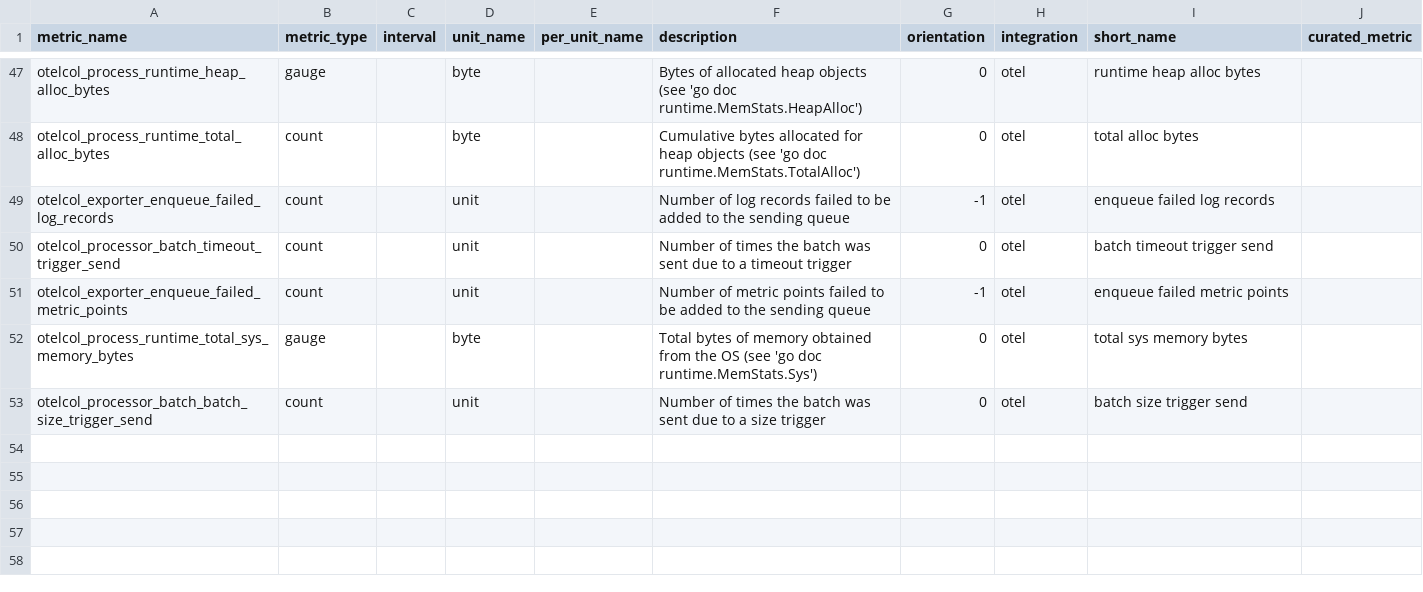
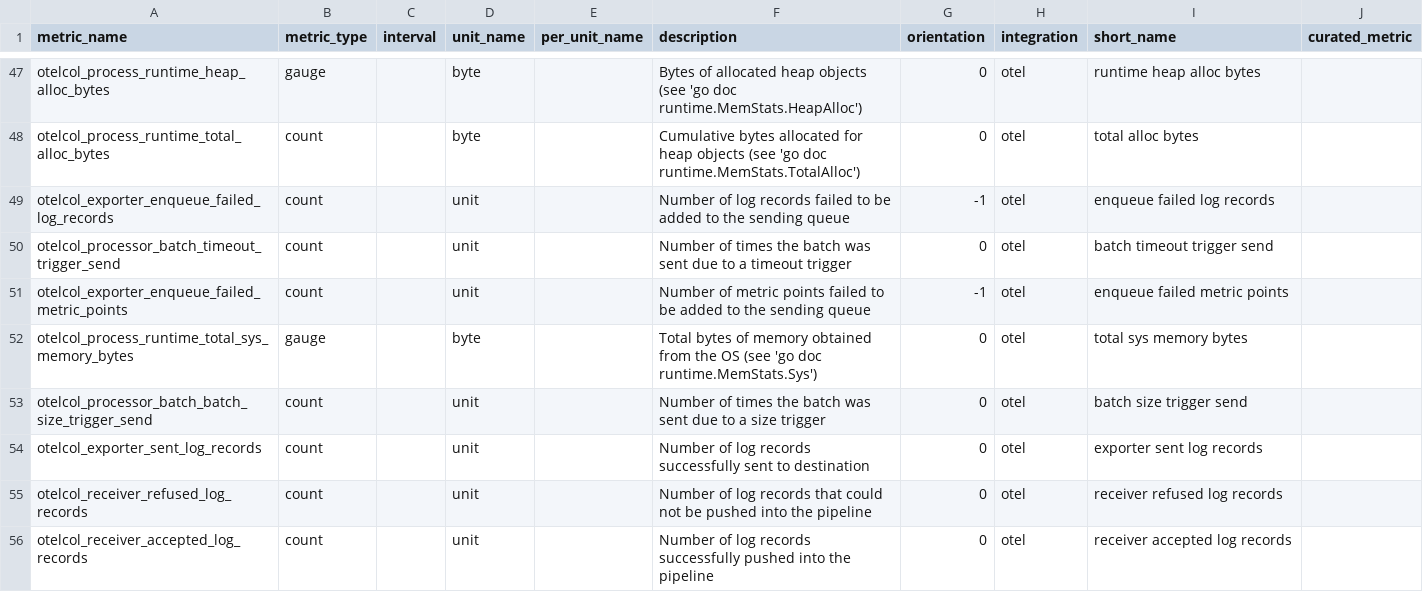
Before and after one commit to zentol/integrations-core, a CSV file: otel/metadata.csv, drawn as a sheet; only a part is shown, gaps mark what is left out; the diff names each change by its address in the sheet, - before the commit and + after, or states it on an @@ line.

Commit message:
Add metadata for log otelcol metrics (#13090)
* Add metadata for otelcol metrics

* Change metric type

* Change metric type

* Remove histogram metric

* Add metadata for new log metrics

```diff
--- a/otel/metadata.csv
+++ b/otel/metadata.csv
+row 54: otelcol_exporter_sent_log_records | count |  | unit |  | Number of log records successfully sent to destination | 0 | otel | exporter sent log records
+row 55: otelcol_receiver_refused_log_records | count |  | unit |  | Number of log records that could not be pushed into the pipeline | 0 | otel | receiver refused log records
+row 56: otelcol_receiver_accepted_log_records | count |  | unit |  | Number of log records successfully pushed into the pipeline | 0 | otel | receiver accepted log records
```
